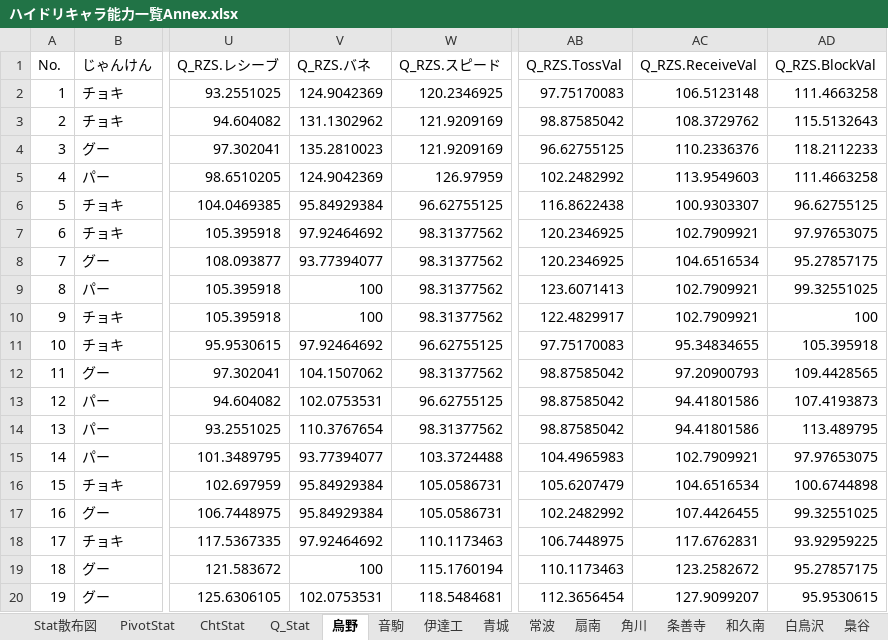
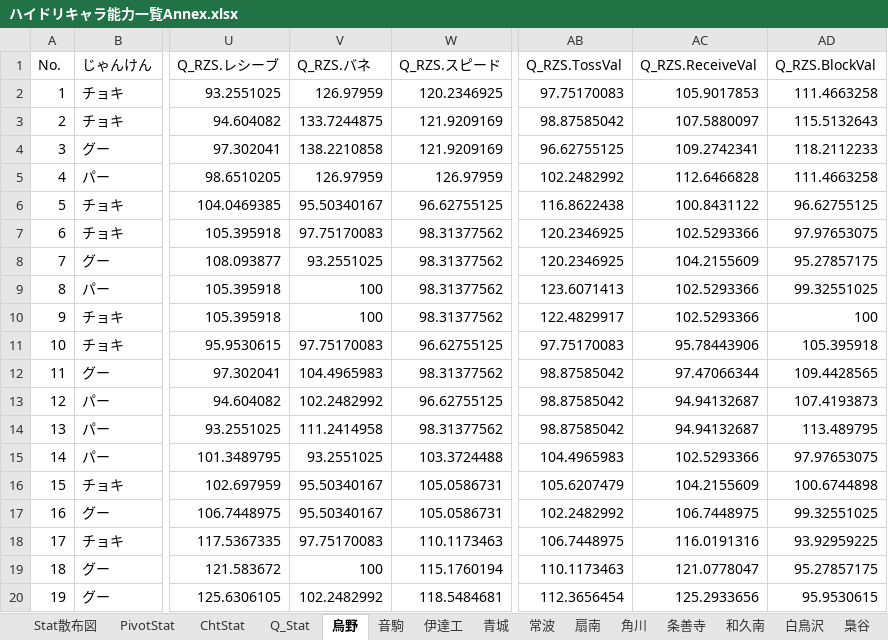
Before and after one commit to GentlemensLotus/haikyuu_haidream_public, an Excel workbook: PlayersParams/ハイドリキャラ能力一覧Annex.xlsx, sheet 烏野, drawn as a sheet; only a part is shown, gaps mark what is left out; values as stored, in another font and other column widths than the file's, no borders; table styles not drawn; the diff covers the shown part only; the diff names each change by its address in the sheet, - before the commit and + after, or states it on an @@ line.

```diff
--- a/PlayersParams/ハイドリキャラ能力一覧Annex.xlsx (sheet 烏野)
+++ b/PlayersParams/ハイドリキャラ能力一覧Annex.xlsx (sheet 烏野)
-V2 (Q_RZS.バネ): 124.9042369
+V2 (Q_RZS.バネ): 126.97959
-AC2 (Q_RZS.ReceiveVal): 106.5123148
+AC2 (Q_RZS.ReceiveVal): 105.9017853
-V3 (Q_RZS.バネ): 131.1302962
+V3 (Q_RZS.バネ): 133.7244875
-AC3 (Q_RZS.ReceiveVal): 108.3729762
+AC3 (Q_RZS.ReceiveVal): 107.5880097
-V4 (Q_RZS.バネ): 135.2810023
+V4 (Q_RZS.バネ): 138.2210858
-AC4 (Q_RZS.ReceiveVal): 110.2336376
+AC4 (Q_RZS.ReceiveVal): 109.2742341
-V5 (Q_RZS.バネ): 124.9042369
+V5 (Q_RZS.バネ): 126.97959
-AC5 (Q_RZS.ReceiveVal): 113.9549603
+AC5 (Q_RZS.ReceiveVal): 112.6466828
-V6 (Q_RZS.バネ): 95.84929384
+V6 (Q_RZS.バネ): 95.50340167
-AC6 (Q_RZS.ReceiveVal): 100.9303307
+AC6 (Q_RZS.ReceiveVal): 100.8431122
-V7 (Q_RZS.バネ): 97.92464692
+V7 (Q_RZS.バネ): 97.75170083
-AC7 (Q_RZS.ReceiveVal): 102.7909921
+AC7 (Q_RZS.ReceiveVal): 102.5293366
-V8 (Q_RZS.バネ): 93.77394077
+V8 (Q_RZS.バネ): 93.2551025
-AC8 (Q_RZS.ReceiveVal): 104.6516534
+AC8 (Q_RZS.ReceiveVal): 104.2155609
-AC9:AC10 (Q_RZS.ReceiveVal): 102.7909921
+AC9:AC10 (Q_RZS.ReceiveVal): 102.5293366
-V11 (Q_RZS.バネ): 97.92464692
+V11 (Q_RZS.バネ): 97.75170083
-AC11 (Q_RZS.ReceiveVal): 95.34834655
+AC11 (Q_RZS.ReceiveVal): 95.78443906
-V12 (Q_RZS.バネ): 104.1507062
+V12 (Q_RZS.バネ): 104.4965983
-AC12 (Q_RZS.ReceiveVal): 97.20900793
+AC12 (Q_RZS.ReceiveVal): 97.47066344
-V13 (Q_RZS.バネ): 102.0753531
+V13 (Q_RZS.バネ): 102.2482992
-AC13:AC14 (Q_RZS.ReceiveVal): 94.41801586
+AC13:AC14 (Q_RZS.ReceiveVal): 94.94132687
-V14 (Q_RZS.バネ): 110.3767654
+V14 (Q_RZS.バネ): 111.2414958
-V15 (Q_RZS.バネ): 93.77394077
+V15 (Q_RZS.バネ): 93.2551025
-AC15 (Q_RZS.ReceiveVal): 102.7909921
+AC15 (Q_RZS.ReceiveVal): 102.5293366
-V16:V17 (Q_RZS.バネ): 95.84929384
+V16:V17 (Q_RZS.バネ): 95.50340167
-AC16 (Q_RZS.ReceiveVal): 104.6516534
+AC16 (Q_RZS.ReceiveVal): 104.2155609
-AC17 (Q_RZS.ReceiveVal): 107.4426455
+AC17 (Q_RZS.ReceiveVal): 106.7448975
-V18 (Q_RZS.バネ): 97.92464692
+V18 (Q_RZS.バネ): 97.75170083
-AC18 (Q_RZS.ReceiveVal): 117.6762831
+AC18 (Q_RZS.ReceiveVal): 116.0191316
-AC19 (Q_RZS.ReceiveVal): 123.2582672
+AC19 (Q_RZS.ReceiveVal): 121.0778047
-V20 (Q_RZS.バネ): 102.0753531
+V20 (Q_RZS.バネ): 102.2482992
-AC20 (Q_RZS.ReceiveVal): 127.9099207
+AC20 (Q_RZS.ReceiveVal): 125.2933656
```
Also changed, not shown: 39 edited cells elsewhere in this sheet, sheet 青城, sheet 音駒, sheet 井闥山, sheet 白鳥沢, sheet Q_Stat, sheet 伊達工, 10 more sheets, charts or pictures, 1 other file.
